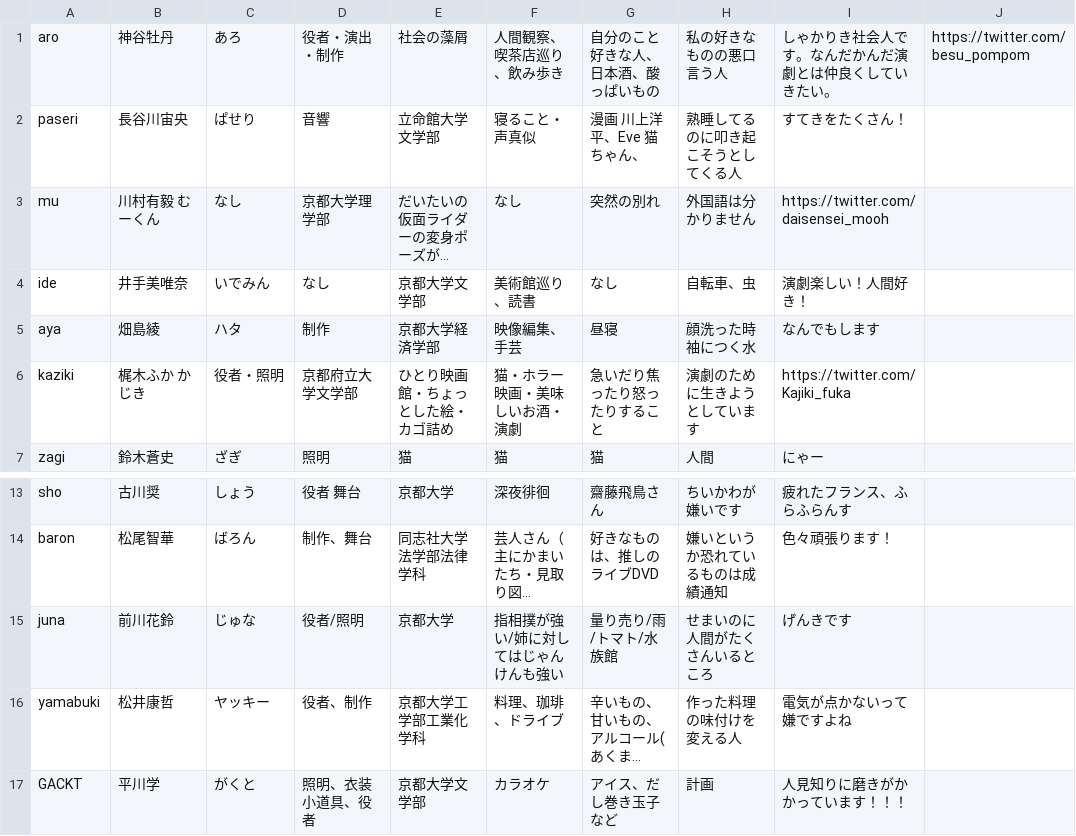
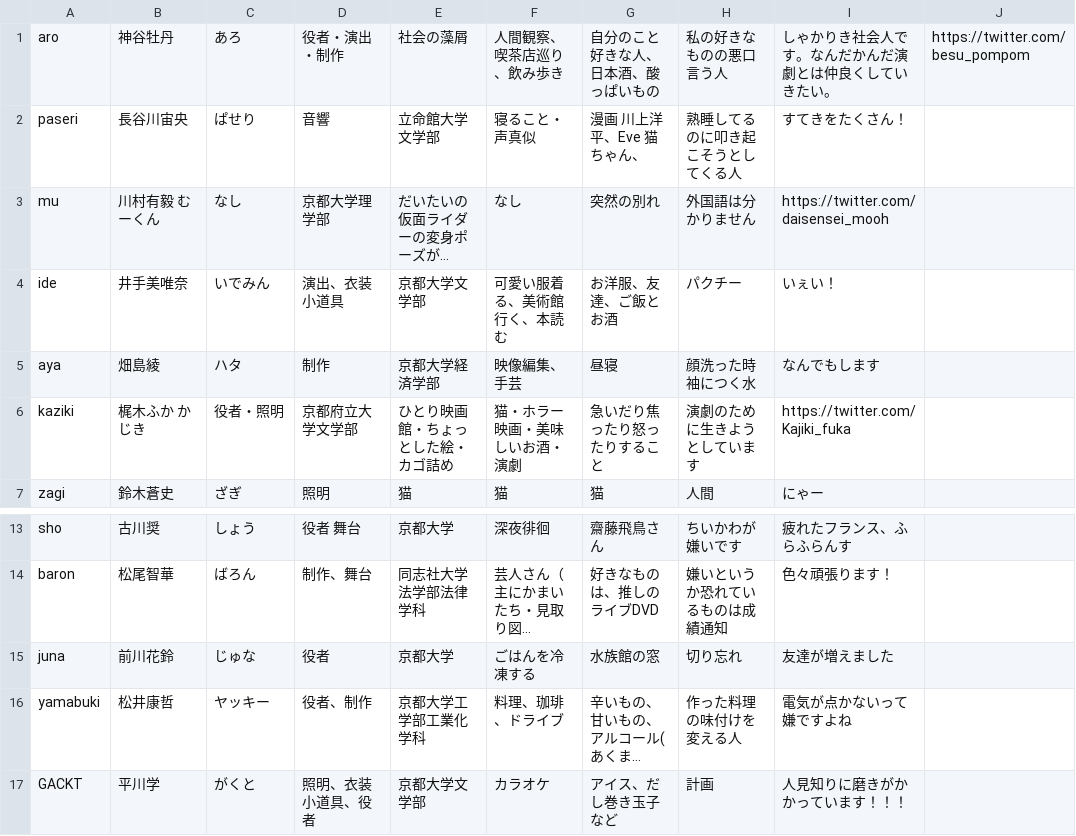
Before and after one commit to keppeki/keppeki.github.io, a CSV file: docs/csv/members_2023_30.csv, drawn as a sheet; only a part is shown, gaps mark what is left out; long unchanged cells end in …; the diff names each change by its address in the sheet, - before the commit and + after, or states it on an @@ line.

```diff
--- a/docs/csv/members_2023_30.csv
+++ b/docs/csv/members_2023_30.csv
-D4: なし
+D4: 演出、衣装小道具
-F4: 美術館巡り、読書
+F4: 可愛い服着る、美術館行く、本読む
-G4: なし
+G4: お洋服、友達、ご飯とお酒
-H4: 自転車、虫
+H4: パクチー
-I4: 演劇楽しい！人間好き！
+I4: いぇい！
-D15: 役者/照明
+D15: 役者
-F15: 指相撲が強い/姉に対してはじゃんけんも強い
+F15: ごはんを冷凍する
-G15: 量り売り/雨/トマト/水族館
+G15: 水族館の窓
-H15: せまいのに人間がたくさんいるところ
+H15: 切り忘れ
-I15: げんきです
+I15: 友達が増えました
```
Also changed, not shown: 1 other file.
